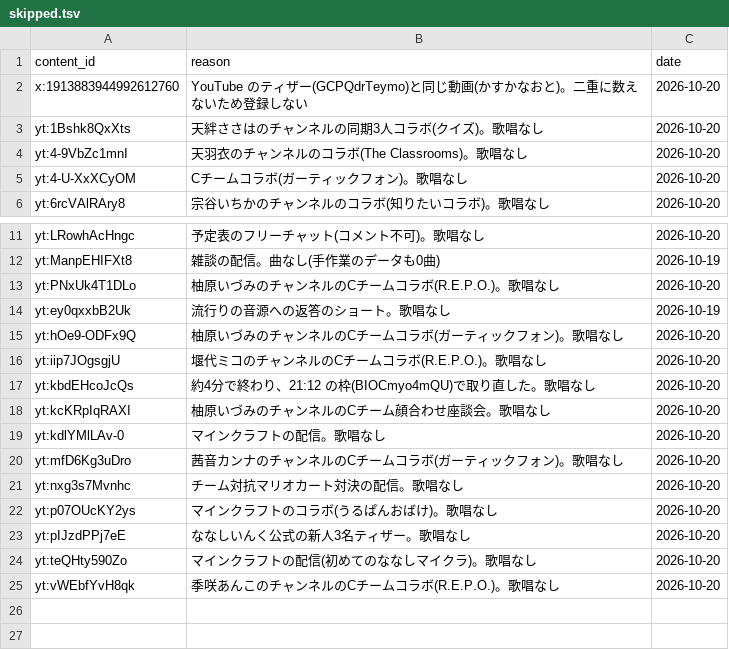
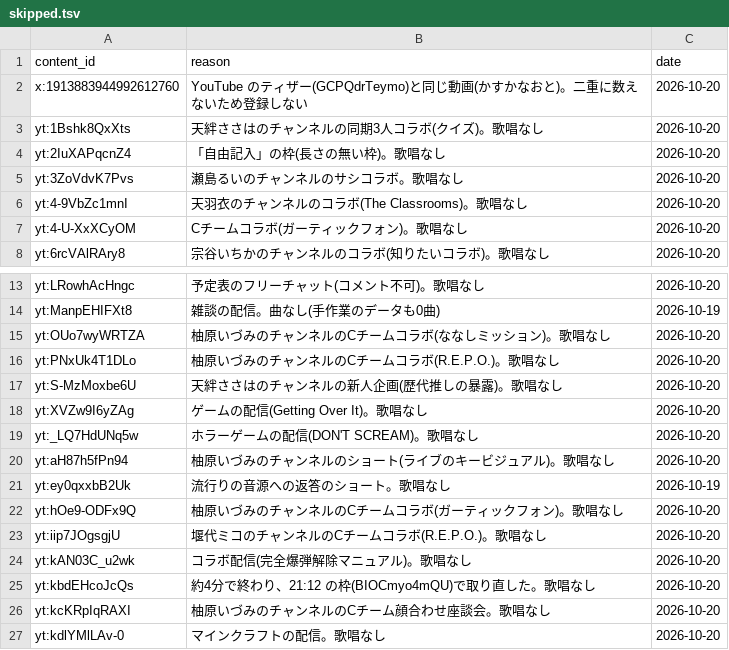
Before and after one commit to kajuen-kajuen/shinoutatime-streamlit, a TSV file: data/ingest/skipped.tsv, drawn as a sheet; only a part is shown, gaps mark what is left out; the shorter side is filled out with more unchanged rows.

```diff
--- a/data/ingest/skipped.tsv
+++ b/data/ingest/skipped.tsv
@@ -3,2 +3,4 @@ x:1913883944992612760	YouTube のティザー(GCPQdrTeymo)と同じ動画(かす
 yt:1Bshk8QxXts	天絆ささはのチャンネルの同期3人コラボ(クイズ)。歌唱なし	2026-10-20
+yt:2IuXAPqcnZ4	「自由記入」の枠(長さの無い枠)。歌唱なし	2026-10-20
+yt:3ZoVdvK7Pvs	瀬島るいのチャンネルのサシコラボ。歌唱なし	2026-10-20
 yt:4-9VbZc1mnI	天羽衣のチャンネルのコラボ(The Classrooms)。歌唱なし	2026-10-20
@@ -12,3 +14,8 @@ yt:LRowhAcHngc	予定表のフリーチャット(コメント不可)。歌唱な
 yt:ManpEHIFXt8	雑談の配信。曲なし(手作業のデータも0曲)	2026-10-19
+yt:OUo7wyWRTZA	柚原いづみのチャンネルのCチームコラボ(ななしミッション)。歌唱なし	2026-10-20
 yt:PNxUk4T1DLo	柚原いづみのチャンネルのCチームコラボ(R.E.P.O.)。歌唱なし	2026-10-20
+yt:S-MzMoxbe6U	天絆ささはのチャンネルの新人企画(歴代推しの暴露)。歌唱なし	2026-10-20
+yt:XVZw9I6yZAg	ゲームの配信(Getting Over It)。歌唱なし	2026-10-20
+yt:_LQ7HdUNq5w	ホラーゲームの配信(DON'T SCREAM)。歌唱なし	2026-10-20
+yt:aH87h5fPn94	柚原いづみのチャンネルのショート(ライブのキービジュアル)。歌唱なし	2026-10-20
 yt:ey0qxxbB2Uk	流行りの音源への返答のショート。歌唱なし	2026-10-19
@@ -16,2 +23,3 @@ yt:hOe9-ODFx9Q	柚原いづみのチャンネルのCチームコラボ(ガーテ
 yt:iip7JOgsgjU	堰代ミコのチャンネルのCチームコラボ(R.E.P.O.)。歌唱なし	2026-10-20
+yt:kAN03C_u2wk	コラボ配信(完全爆弾解除マニュアル)。歌唱なし	2026-10-20
 yt:kbdEHcoJcQs	約4分で終わり、21:12 の枠(BIOCmyo4mQU)で取り直した。歌唱なし	2026-10-20
```
Also changed, not shown: data/v2/aliases.tsv, data/v2/artists.tsv, 3 other files.
